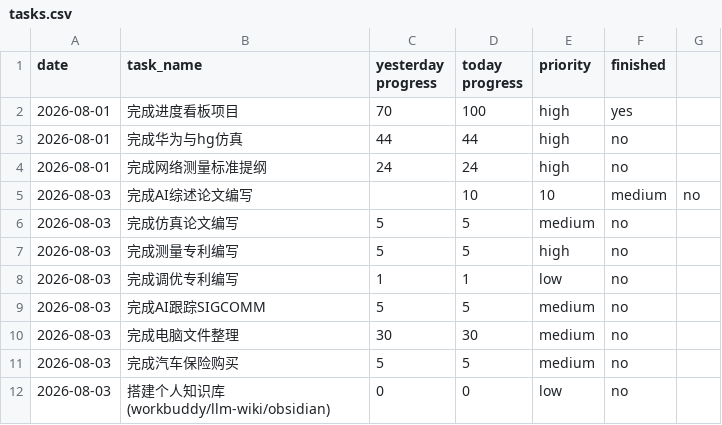
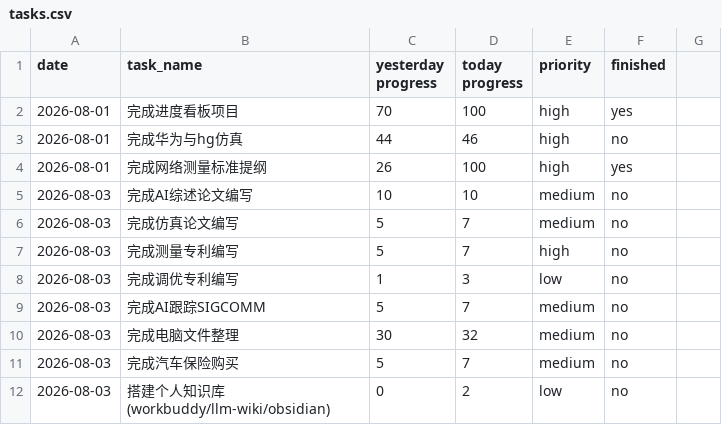
Before and after one commit to codeswolves/reTerminalE1002, a CSV file: data/tasks.csv, drawn as a sheet.

Commit message:
refresh_csv.py 适配 tasks 新格式
- 新格式: date,task_name,yesterday progress,today progress,priority,finished
- 更新时 yesterday 记录旧 today, today 更新为新值
- today>=100 自动置 finished=yes
- 已完成任务(>=100)在+x时保持不变, 防止溢出
- 异常格式行跳过并警告
- 修复: 完成AI综述论文编写 行多余逗号

```diff
--- a/data/tasks.csv
+++ b/data/tasks.csv
@@ -2,11 +2,11 @@
 2026-08-01,完成进度看板项目,70,100,high,yes
-2026-08-01,完成华为与hg仿真,44,44,high,no
-2026-08-01,完成网络测量标准提纲,24,24,high,no
-2026-08-03,完成AI综述论文编写,,10,10,medium,no
-2026-08-03,完成仿真论文编写,5,5,medium,no
-2026-08-03,完成测量专利编写,5,5,high,no
-2026-08-03,完成调优专利编写,1,1,low,no
-2026-08-03,完成AI跟踪SIGCOMM,5,5,medium,no
-2026-08-03,完成电脑文件整理,30,30,medium,no
-2026-08-03,完成汽车保险购买,5,5,medium,no
-2026-08-03,搭建个人知识库(workbuddy/llm-wiki/obsidian),0,0,low,no
+2026-08-01,完成华为与hg仿真,44,46,high,no
+2026-08-01,完成网络测量标准提纲,26,100,high,yes
+2026-08-03,完成AI综述论文编写,10,10,medium,no
+2026-08-03,完成仿真论文编写,5,7,medium,no
+2026-08-03,完成测量专利编写,5,7,high,no
+2026-08-03,完成调优专利编写,1,3,low,no
+2026-08-03,完成AI跟踪SIGCOMM,5,7,medium,no
+2026-08-03,完成电脑文件整理,30,32,medium,no
+2026-08-03,完成汽车保险购买,5,7,medium,no
+2026-08-03,搭建个人知识库(workbuddy/llm-wiki/obsidian),0,2,low,no
```
Also changed, not shown: 1 other file.
